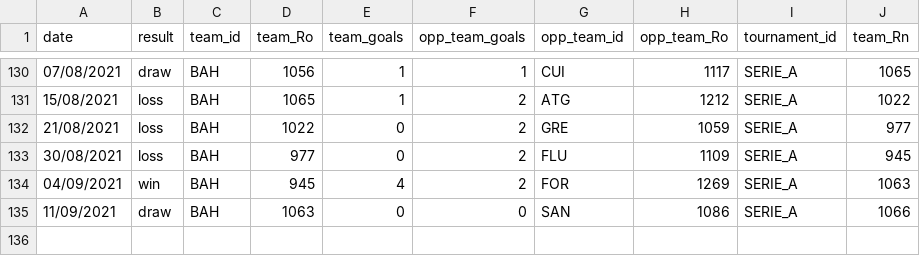
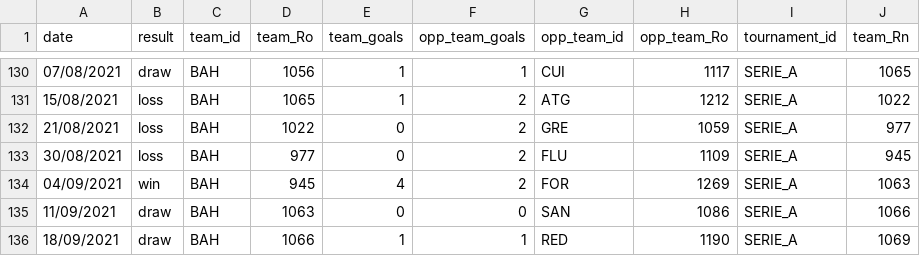
Before and after one commit to gaholanda/elo-rating-brasil, a CSV file: src/admin/database/ratings/teams/BAH.csv, drawn as a sheet; only a part is shown, gaps mark what is left out; the diff names each change by its address in the sheet, - before the commit and + after, or states it on an @@ line.

```diff
--- a/src/admin/database/ratings/teams/BAH.csv
+++ b/src/admin/database/ratings/teams/BAH.csv
+row 136: 18/09/2021 | draw | BAH | 1066 | 1 | 1 | RED | 1190 | SERIE_A | 1069
```
Also changed, not shown: src/admin/database/ratings/teams/AME.csv, src/admin/database/ratings/teams/ATG.csv, 23 other files.
